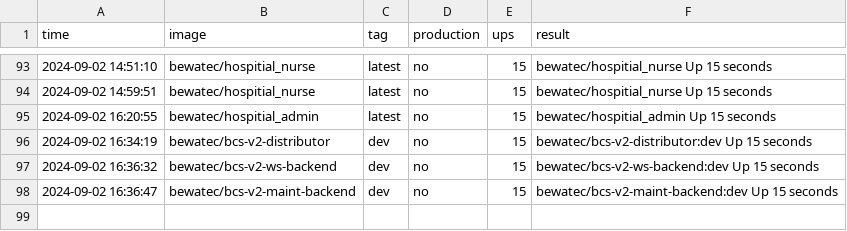
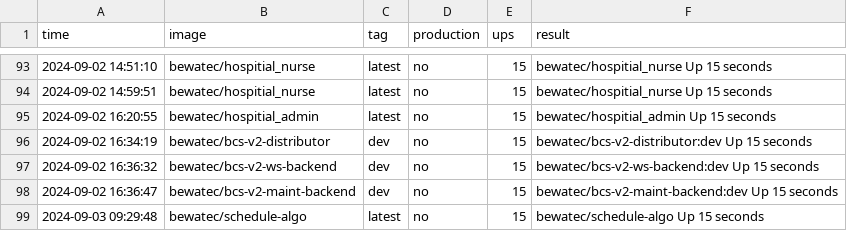
Before and after one commit to bwtps/robot-logger, a CSV file: deploy.csv, drawn as a sheet; only a part is shown, gaps mark what is left out; the diff names each change by its address in the sheet, - before the commit and + after, or states it on an @@ line.

Commit message:
chore: robot push log for bewatec/schedule-algo ...

```diff
--- a/deploy.csv
+++ b/deploy.csv
+row 99: 2024-09-03 09:29:48 | bewatec/schedule-algo | latest | no | 15 | bewatec/schedule-algo Up 15 seconds
```
